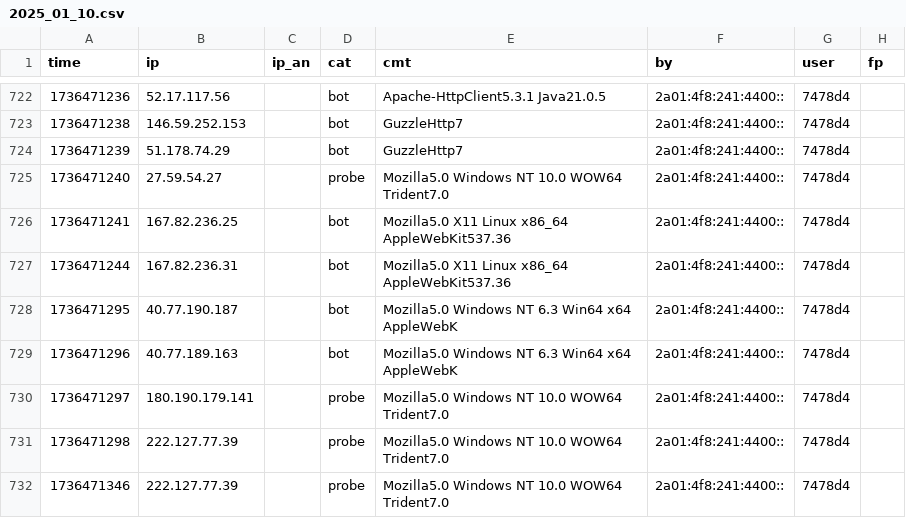
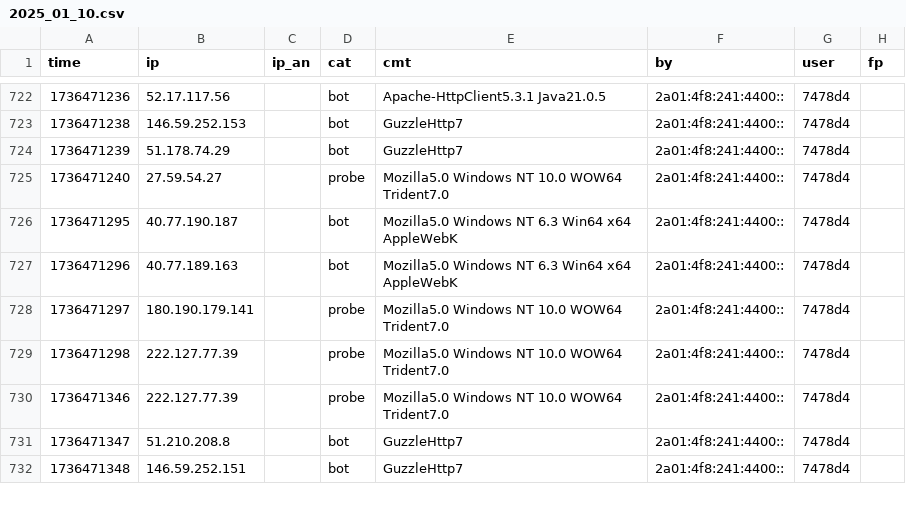
Before and after one commit to O-X-L/risk-db-archive, a CSV file: 2025/01/2025_01_10.csv, drawn as a sheet; only a part is shown, gaps mark what is left out; the shorter side is filled out with more unchanged rows.

```diff
--- a/2025/01/2025_01_10.csv
+++ b/2025/01/2025_01_10.csv
@@ -725,4 +725,2 @@ time,ip,ip_an,cat,cmt,by,user,fp
 1736471240,27.59.54.27,,probe,Mozilla5.0 Windows NT 10.0 WOW64 Trident7.0 ,2a01:4f8:241:4400::,7478d4,
-1736471241,167.82.236.25,,bot,Mozilla5.0 X11 Linux x86_64 AppleWebKit537.36,2a01:4f8:241:4400::,7478d4,
-1736471244,167.82.236.31,,bot,Mozilla5.0 X11 Linux x86_64 AppleWebKit537.36,2a01:4f8:241:4400::,7478d4,
 1736471295,40.77.190.187,,bot,Mozilla5.0 Windows NT 6.3 Win64 x64 AppleWebK,2a01:4f8:241:4400::,7478d4,
```
Also changed, not shown: 2025/01/2025_01_09.csv, 2025/01/2025_01_11.csv, 44 other files.
